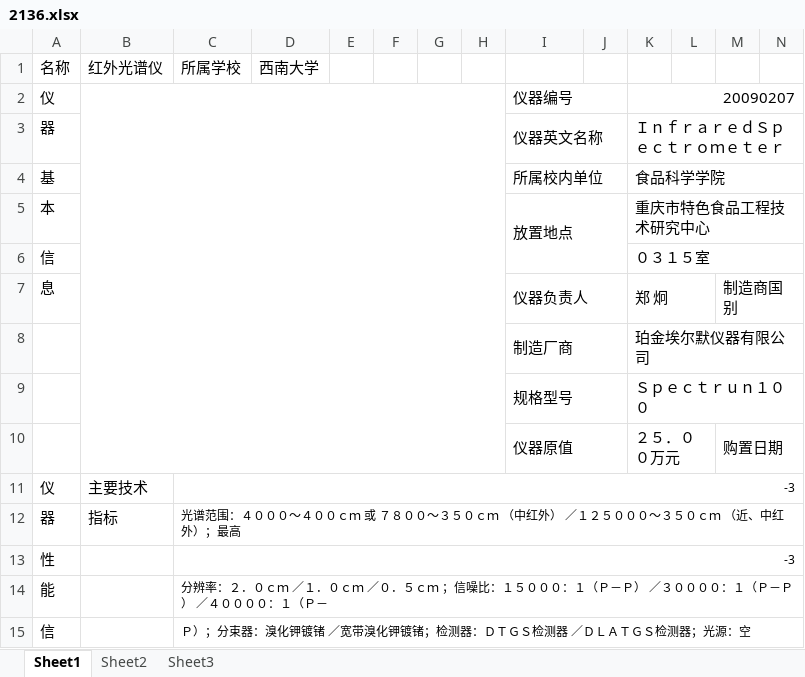
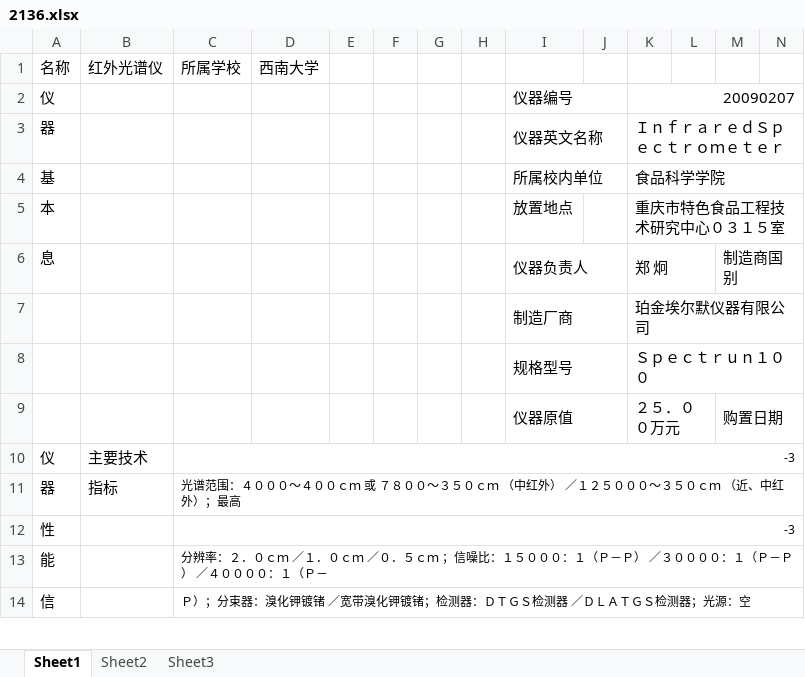
Before and after one commit to shilohchi/excel-to-mssql, an Excel workbook: devices info/2136.xlsx, sheet Sheet1, drawn as a sheet; only a part is shown; values as stored, in another font and other column widths than the file's, no borders; removed rows and columns are numbered as before the commit, all else as after; rows hold the shown columns only; the diff names each change by its address in the sheet, - before the commit and + after, or states it on an @@ line.

```diff
--- a/devices info/2136.xlsx (sheet Sheet1)
+++ b/devices info/2136.xlsx (sheet Sheet1)
-B2:H10 merged
-I5:J6 merged
-K5: 重庆市特色食品工程技术研究中心
+K5: 重庆市特色食品工程技术研究中心０３１５室
-row 6: 信 |  |  |  |  |  |  |  |  |  | ０３１５室
```
Also changed, not shown: devices info/1026.xlsx, devices info/1033.xlsx, 20 other files.
